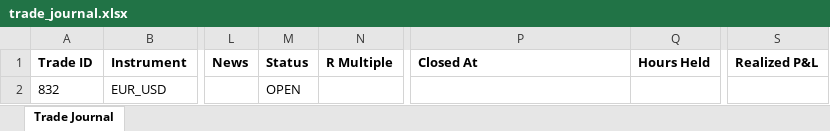
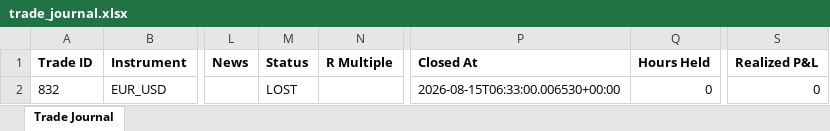
Before and after one commit to wxthesparthaaa/Claude-Trade-Agent, an Excel workbook: trade_journal.xlsx, sheet Trade Journal, drawn as a sheet; only a part is shown, gaps mark what is left out; values as stored, in another font and other column widths than the file's, no borders; the diff names each change by its address in the sheet, - before the commit and + after, or states it on an @@ line.

Commit message:
Update trade_journal.xlsx

```diff
--- a/trade_journal.xlsx (sheet Trade Journal)
+++ b/trade_journal.xlsx (sheet Trade Journal)
-M2 (Status): OPEN
+M2 (Status): LOST
-P2 (Closed At): (empty)
+P2 (Closed At): 2026-08-15T06:33:00.006530+00:00
-Q2 (Hours Held): (empty)
+Q2 (Hours Held): 0
-S2 (Realized P&L): (empty)
+S2 (Realized P&L): 0
```
